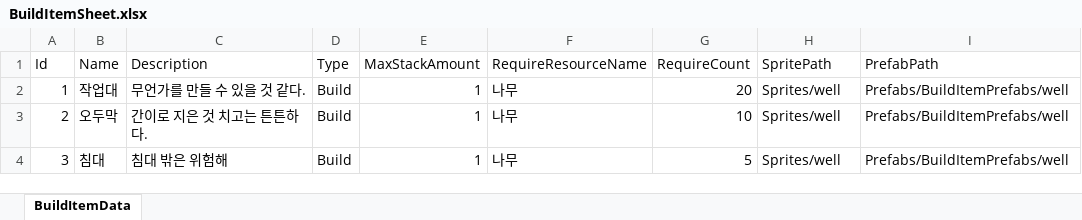
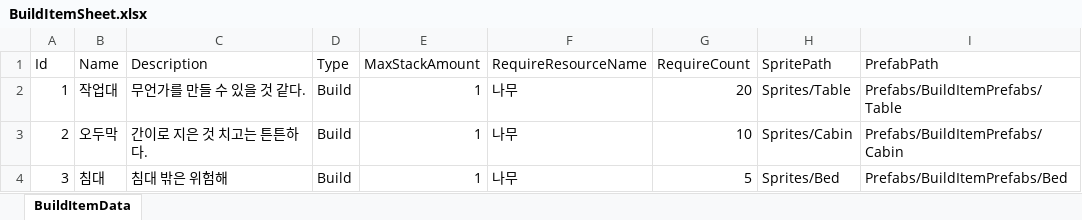
Before and after one commit to 1suyb/Survival, an Excel workbook: ExcelDB/BuildItemSheet.xlsx, sheet BuildItemData, drawn as a sheet; values as stored, in another font and other column widths than the file's, no borders; the diff names each change by its address in the sheet, - before the commit and + after, or states it on an @@ line.

Commit message:
Feat : Build 아이템 총 정리

```diff
--- a/ExcelDB/BuildItemSheet.xlsx (sheet BuildItemData)
+++ b/ExcelDB/BuildItemSheet.xlsx (sheet BuildItemData)
-H2 (SpritePath): Sprites/well
+H2 (SpritePath): Sprites/Table
-I2 (PrefabPath): Prefabs/BuildItemPrefabs/well
+I2 (PrefabPath): Prefabs/BuildItemPrefabs/Table
-H3 (SpritePath): Sprites/well
+H3 (SpritePath): Sprites/Cabin
-I3 (PrefabPath): Prefabs/BuildItemPrefabs/well
+I3 (PrefabPath): Prefabs/BuildItemPrefabs/Cabin
-H4 (SpritePath): Sprites/well
+H4 (SpritePath): Sprites/Bed
-I4 (PrefabPath): Prefabs/BuildItemPrefabs/well
+I4 (PrefabPath): Prefabs/BuildItemPrefabs/Bed
```
Also changed, not shown: Survival/Assets/Excel/BuildItemSheet.xlsx, 25 other files.
